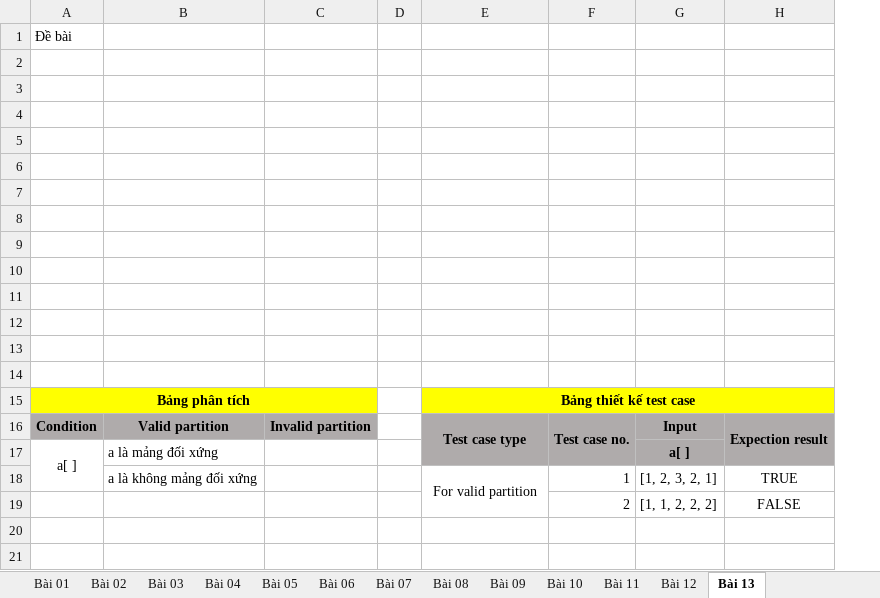
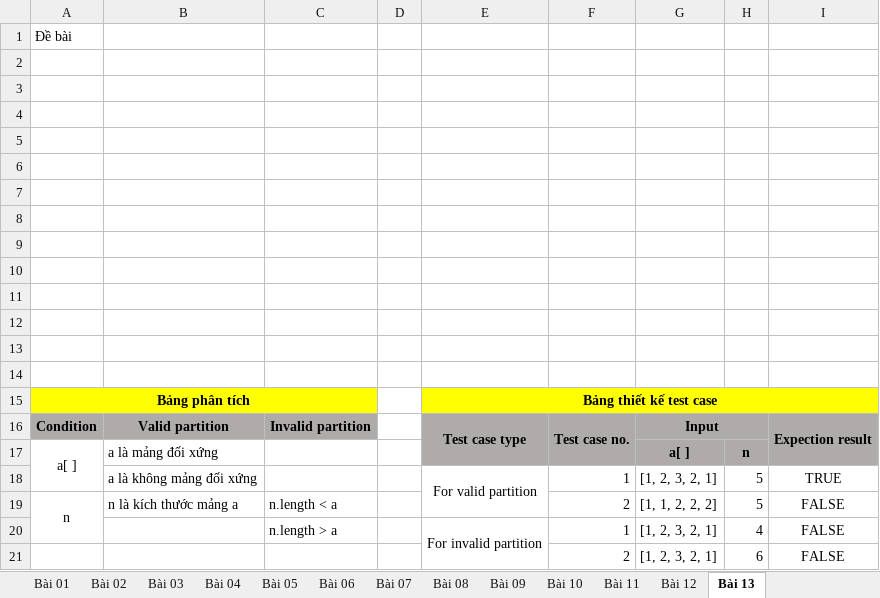
Before and after one commit to kennex666/Lab-KiemThuPhanMem, an Excel workbook: Module02/DuongThaiBao_Module02.xlsx, sheet Bài 13, drawn as a sheet; values as stored, in another font and other column widths than the file's, no borders; charts and pictures not drawn; removed rows and columns are numbered as before the commit, all else as after; the diff names each change by its address in the sheet, - before the commit and + after, or states it on an @@ line.

```diff
--- a/Module02/DuongThaiBao_Module02.xlsx (sheet Bài 13)
+++ b/Module02/DuongThaiBao_Module02.xlsx (sheet Bài 13)
+column H, rows 17-18: n | 5; row 21: 6
+G16:H16 merged
-E18:E19 merged
+E18:E19 merged
+row 19: n | n là kích thước mảng a | n.length < a |  |  | 2 | [1, 1, 2, 2, 2] | 5 | FALSE
+row 20:  |  | n.length > a |  | For invalid partition | 1 | [1, 2, 3, 2, 1] | 4 | FALSE
-G21: [1, 1, 2, 2, 2]
+G21: [1, 2, 3, 2, 1]
```
Also changed, not shown: sheet Bài 08, sheet Bài 03, sheet Bài 05, sheet Bài 04, sheet Bài 07, sheet Bài 06, charts or pictures, 6 other files.
